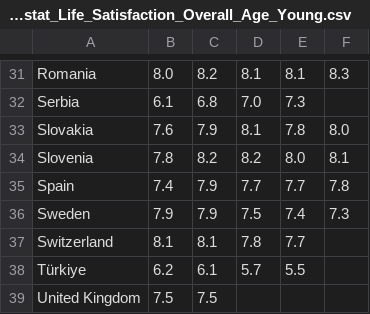
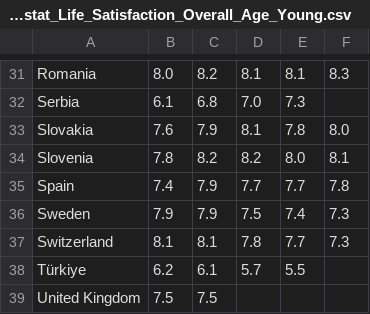
Before and after one commit to Qery-Data/Life-Satisfaction-Europe, a CSV file: data/Eurostat_Life_Satisfaction_Overall_Age_Young.csv, drawn as a sheet; only a part is shown, gaps mark what is left out.

```diff
--- a/data/Eurostat_Life_Satisfaction_Overall_Age_Young.csv
+++ b/data/Eurostat_Life_Satisfaction_Overall_Age_Young.csv
@@ -36,3 +36,3 @@ Spain,7.4,7.9,7.7,7.7,7.8
 Sweden,7.9,7.9,7.5,7.4,7.3
-Switzerland,8.1,8.1,7.8,7.7,
+Switzerland,8.1,8.1,7.8,7.7,7.3
 Türkiye,6.2,6.1,5.7,5.5,
```
Also changed, not shown: data/Eurostat_Life_Satisfaction_Overall_Age_Old.csv, data/Eurostat_Life_Satisfaction_Overall_Time.csv.
